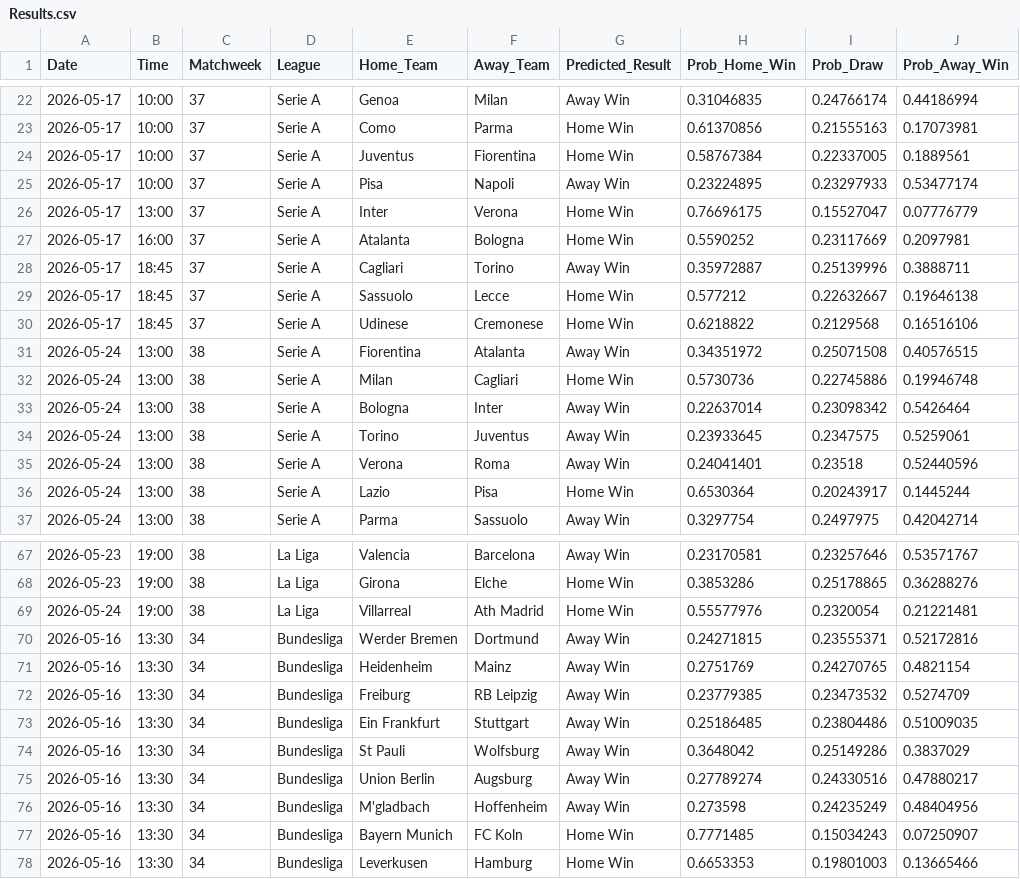
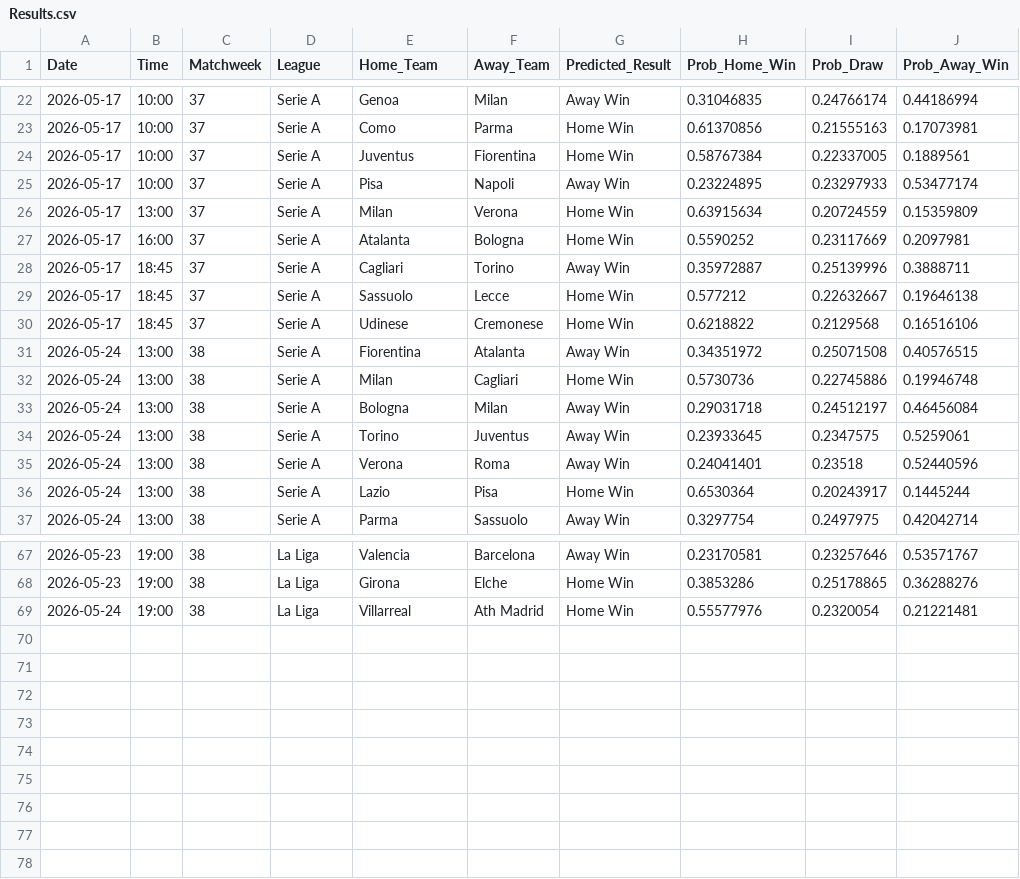
Before and after one commit to tl0375/PredictingFootballMatchesWorkflow, a CSV file: Results.csv, drawn as a sheet; only a part is shown, gaps mark what is left out.

```diff
--- a/Results.csv
+++ b/Results.csv
@@ -25,3 +25,3 @@ Date,Time,Matchweek,League,Home_Team,Away_Team,Predicted_Result,Prob_Home_Win,Pr
 2026-05-17,10:00,37,Serie A,Pisa,Napoli,Away Win,0.23224895,0.23297933,0.53477174
-2026-05-17,13:00,37,Serie A,Inter,Verona,Home Win,0.76696175,0.15527047,0.07776779
+2026-05-17,13:00,37,Serie A,Milan,Verona,Home Win,0.63915634,0.20724559,0.15359809
 2026-05-17,16:00,37,Serie A,Atalanta,Bologna,Home Win,0.5590252,0.23117669,0.2097981
@@ -32,3 +32,3 @@ Date,Time,Matchweek,League,Home_Team,Away_Team,Predicted_Result,Prob_Home_Win,Pr
 2026-05-24,13:00,38,Serie A,Milan,Cagliari,Home Win,0.5730736,0.22745886,0.19946748
-2026-05-24,13:00,38,Serie A,Bologna,Inter,Away Win,0.22637014,0.23098342,0.5426464
+2026-05-24,13:00,38,Serie A,Bologna,Milan,Away Win,0.29031718,0.24512197,0.46456084
 2026-05-24,13:00,38,Serie A,Torino,Juventus,Away Win,0.23933645,0.2347575,0.5259061
@@ -69,10 +69 @@ Date,Time,Matchweek,League,Home_Team,Away_Team,Predicted_Result,Prob_Home_Win,Pr
 2026-05-24,19:00,38,La Liga,Villarreal,Ath Madrid,Home Win,0.55577976,0.2320054,0.21221481
-2026-05-16,13:30,34,Bundesliga,Werder Bremen,Dortmund,Away Win,0.24271815,0.23555371,0.52172816
-2026-05-16,13:30,34,Bundesliga,Heidenheim,Mainz,Away Win,0.2751769,0.24270765,0.4821154
-2026-05-16,13:30,34,Bundesliga,Freiburg,RB Leipzig,Away Win,0.23779385,0.23473532,0.5274709
-2026-05-16,13:30,34,Bundesliga,Ein Frankfurt,Stuttgart,Away Win,0.25186485,0.23804486,0.51009035
-2026-05-16,13:30,34,Bundesliga,St Pauli,Wolfsburg,Away Win,0.3648042,0.25149286,0.3837029
-2026-05-16,13:30,34,Bundesliga,Union Berlin,Augsburg,Away Win,0.27789274,0.24330516,0.47880217
-2026-05-16,13:30,34,Bundesliga,M'gladbach,Hoffenheim,Away Win,0.273598,0.24235249,0.48404956
-2026-05-16,13:30,34,Bundesliga,Bayern Munich,FC Koln,Home Win,0.7771485,0.15034243,0.07250907
-2026-05-16,13:30,34,Bundesliga,Leverkusen,Hamburg,Home Win,0.6653353,0.19801003,0.13665466
```
Also changed, not shown: 1 other file.
